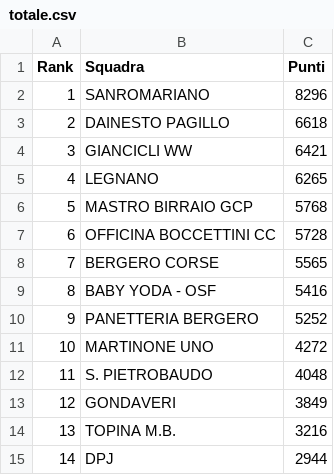
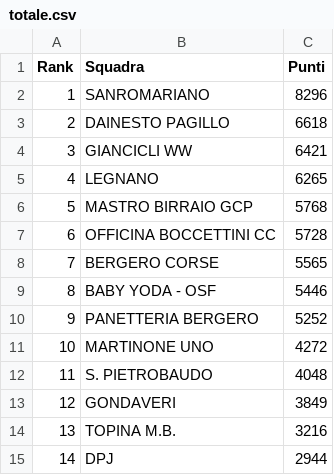
Before and after one commit to ciclismoreale/ciclismoreale.github.io, a CSV file: data/totale.csv, drawn as a sheet.

```diff
--- a/data/totale.csv
+++ b/data/totale.csv
@@ -8,3 +8,3 @@ Rank,Squadra,Punti
 7,BERGERO CORSE,5565
-8,BABY YODA - OSF,5416
+8,BABY YODA - OSF,5446
 9,PANETTERIA BERGERO,5252
```
Also changed, not shown: data/cqranking_riders.csv, data/mensile.csv, 11 other files.
